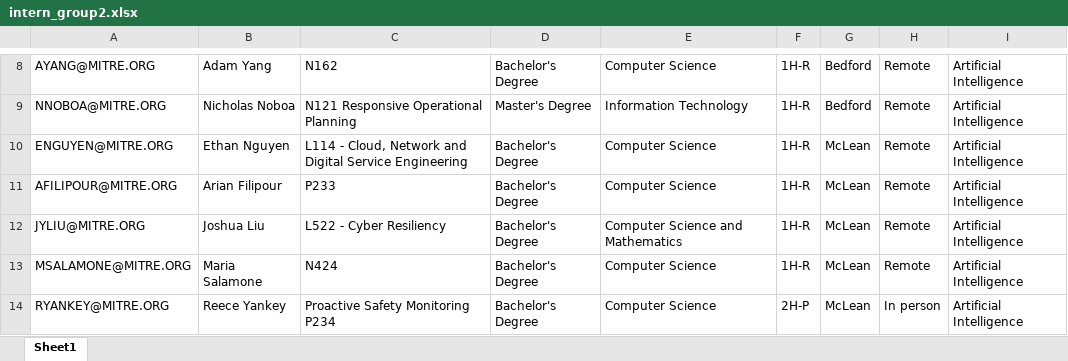
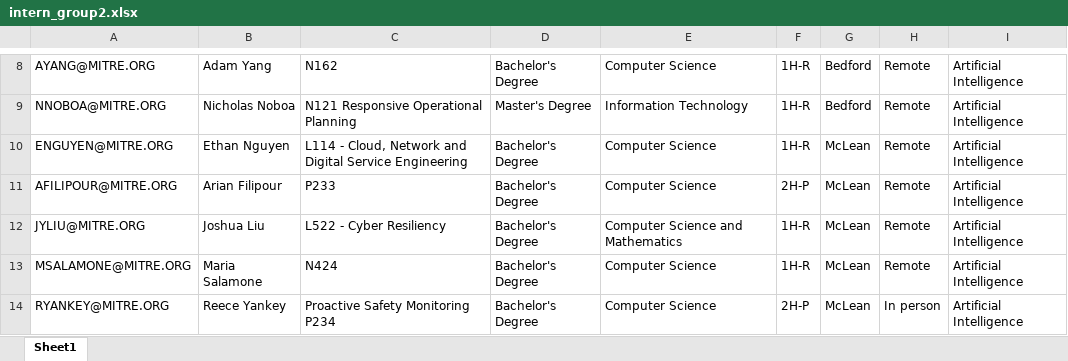
Before and after one commit to generationai/group2_hackathon2022, an Excel workbook: intern_group2.xlsx, sheet Sheet1, drawn as a sheet; only a part is shown, gaps mark what is left out; values as stored, in another font and other column widths than the file's, no borders; the diff names each change by its address in the sheet, - before the commit and + after, or states it on an @@ line.

Commit message:
updating group assignments

```diff
--- a/intern_group2.xlsx (sheet Sheet1)
+++ b/intern_group2.xlsx (sheet Sheet1)
-F11: 1H-R
+F11: 2H-P
```
